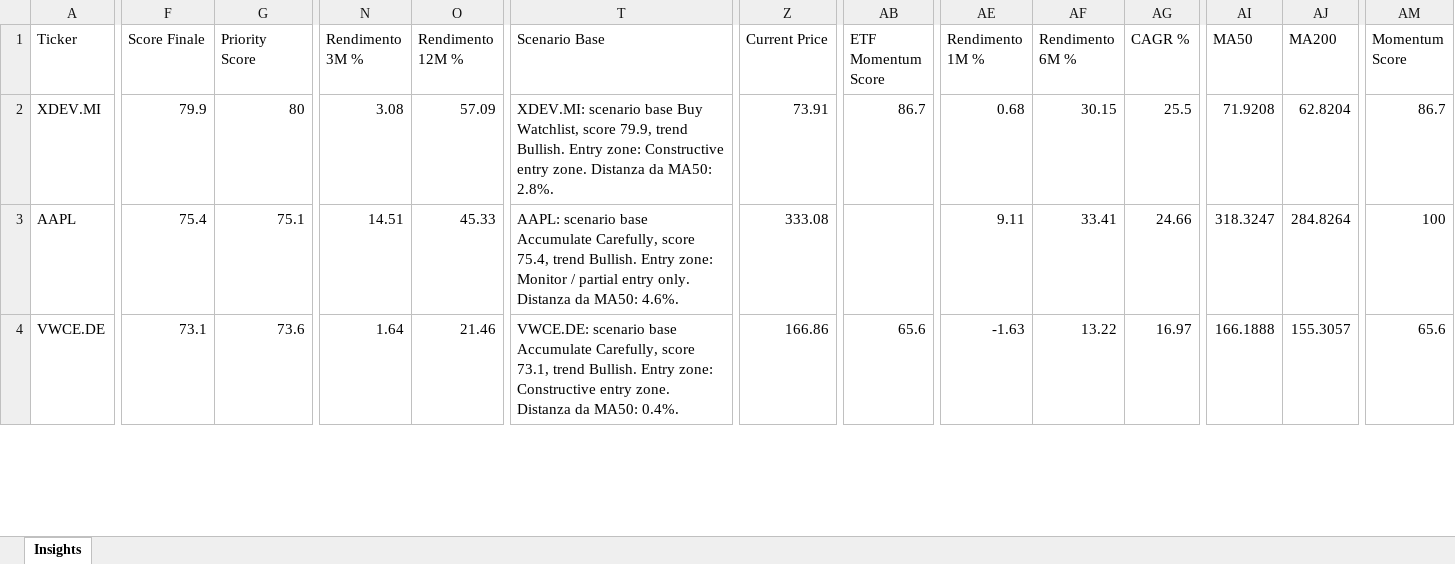
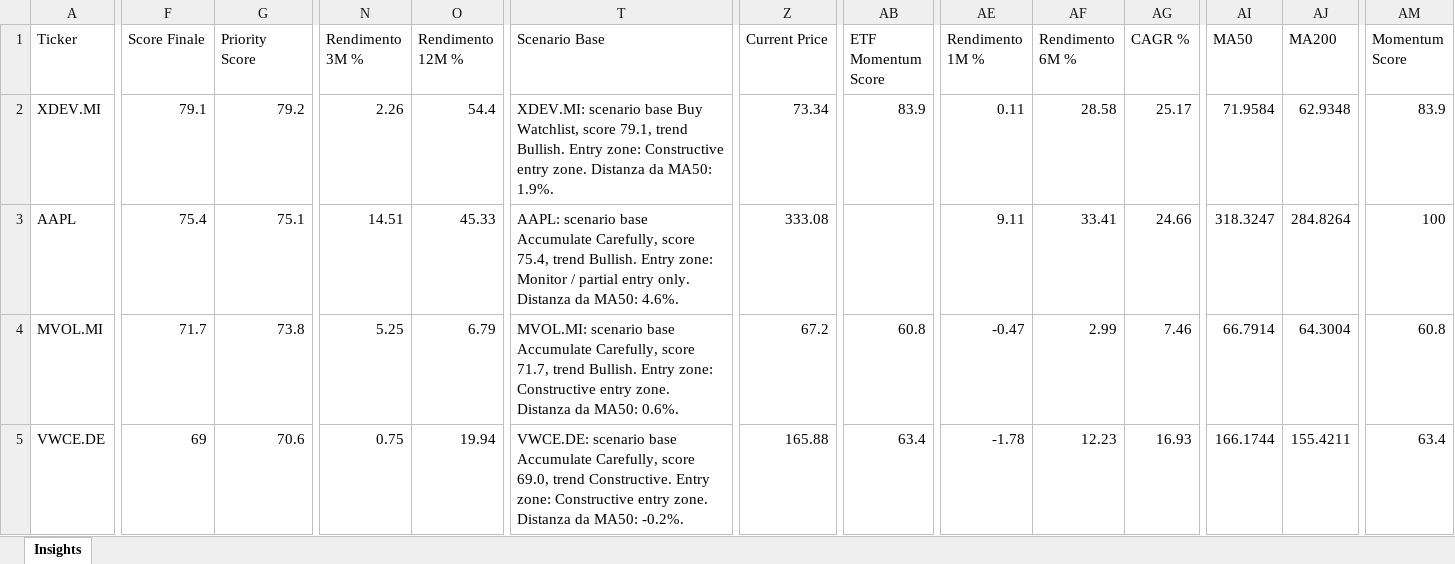
Before and after one commit to mirkomazzacuva/etf-intelligence-agent, an Excel workbook: AlphaForge_Insights.xlsx, sheet Insights, drawn as a sheet; only a part is shown, gaps mark what is left out; values as stored, in another font and other column widths than the file's, no borders; addresses are those after the commit; rows hold the shown columns only; the diff covers the shown part only; the diff names each change by its address in the sheet, - before the commit and + after, or states it on an @@ line.

```diff
--- a/AlphaForge_Insights.xlsx (sheet Insights)
+++ b/AlphaForge_Insights.xlsx (sheet Insights)
-F2 (Score Finale): 79.9
+F2 (Score Finale): 79.1
-G2 (Priority Score): 80
+G2 (Priority Score): 79.2
-N2 (Rendimento 3M %): 3.08
+N2 (Rendimento 3M %): 2.26
-O2 (Rendimento 12M %): 57.09
+O2 (Rendimento 12M %): 54.4
-T2 (Scenario Base): …Watchlist, score 79.9, trend Bullish. Entry zone: Constructive entry zone. Distanza da MA50: 2.8%.
+T2 (Scenario Base): …Watchlist, score 79.1, trend Bullish. Entry zone: Constructive entry zone. Distanza da MA50: 1.9%.
-Z2 (Current Price): 73.91
+Z2 (Current Price): 73.34
-AB2 (ETF Momentum Score): 86.7
+AB2 (ETF Momentum Score): 83.9
-AE2 (Rendimento 1M %): 0.68
+AE2 (Rendimento 1M %): 0.11
-AF2 (Rendimento 6M %): 30.15
+AF2 (Rendimento 6M %): 28.58
-AG2 (CAGR %): 25.5
+AG2 (CAGR %): 25.17
-AI2 (MA50): 71.9208
+AI2 (MA50): 71.9584
-AJ2 (MA200): 62.8204
+AJ2 (MA200): 62.9348
-AM2 (Momentum Score): 86.7
+AM2 (Momentum Score): 83.9
+row 4: MVOL.MI | 71.7 | 73.8 | 5.25 | 6.79 | MVOL.MI: scenario base Accumulate Carefully, score 71.7, trend Bullish. Entry zone: Constructive entry zone. Distanza da MA50: 0.6%. | 67.2 | 60.8 | -0.47 | 2.99 | 7.46 | 66.7914 | 64.3004 | 60.8
-F5 (Score Finale): 73.1
+F5 (Score Finale): 69
-G5 (Priority Score): 73.6
+G5 (Priority Score): 70.6
-N5 (Rendimento 3M %): 1.64
+N5 (Rendimento 3M %): 0.75
-O5 (Rendimento 12M %): 21.46
+O5 (Rendimento 12M %): 19.94
-T5 (Scenario Base): …Carefully, score 73.1, trend Bullish. Entry zone: Constructive entry zone. Distanza da MA50: 0.4%.
+T5 (Scenario Base): …Carefully, score 69.0, trend Constructive. Entry zone: Constructive entry zone. Distanza da MA50: -0.2%.
-Z5 (Current Price): 166.86
+Z5 (Current Price): 165.88
-AB5 (ETF Momentum Score): 65.6
+AB5 (ETF Momentum Score): 63.4
-AE5 (Rendimento 1M %): -1.63
+AE5 (Rendimento 1M %): -1.78
-AF5 (Rendimento 6M %): 13.22
+AF5 (Rendimento 6M %): 12.23
-AG5 (CAGR %): 16.97
+AG5 (CAGR %): 16.93
-AI5 (MA50): 166.1888
+AI5 (MA50): 166.1744
-AJ5 (MA200): 155.3057
+AJ5 (MA200): 155.4211
-AM5 (Momentum Score): 65.6
+AM5 (Momentum Score): 63.4
```
Also changed, not shown: 6 added rows, 7 removed rows and 112 edited cells elsewhere in this sheet, AlphaForge_Action_Plan.xlsx, AlphaForge_Fund_Price_History.xlsx, 25 other files.
